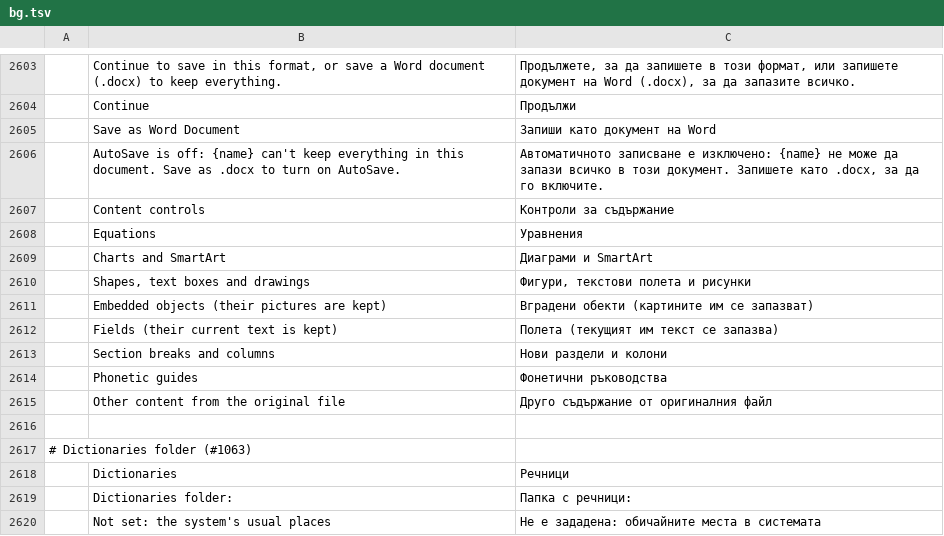
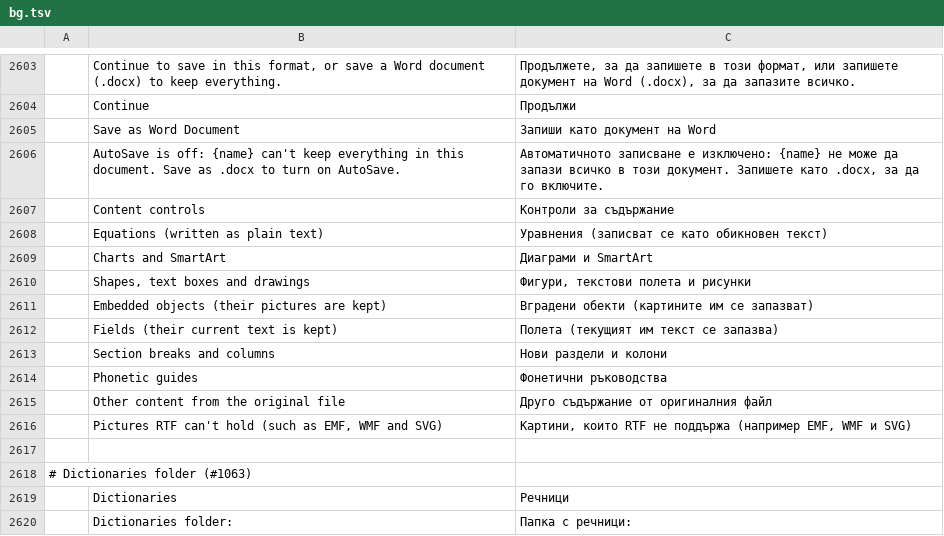
Before and after one commit to dasuday/wordcraft_clone, a TSV file: crates/ui-egui/src/i18n/bg.tsv, drawn as a sheet; only a part is shown, gaps mark what is left out; the shorter side is filled out with more unchanged rows; removed rows and columns are numbered as before the commit, all else as after; the diff names each change by its address in the sheet, - before the commit and + after, or states it on an @@ line.

```diff
--- a/crates/ui-egui/src/i18n/bg.tsv
+++ b/crates/ui-egui/src/i18n/bg.tsv
-row 2608:  | Equations | Уравнения
+row 2608:  | Equations (written as plain text) | Уравнения (записват се като обикновен текст)
+row 2616:  | Pictures RTF can't hold (such as EMF, WMF and SVG) | Картини, които RTF не поддържа (например EMF, WMF и SVG)
```
Also changed, not shown: crates/ui-egui/src/i18n/hu.tsv, crates/ui-egui/src/i18n/ja.tsv, 25 other files.
